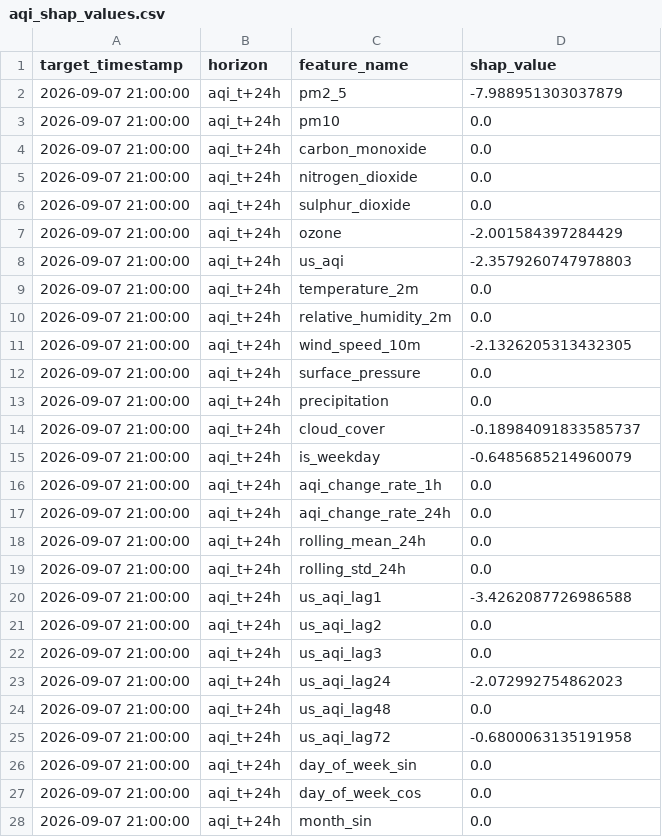
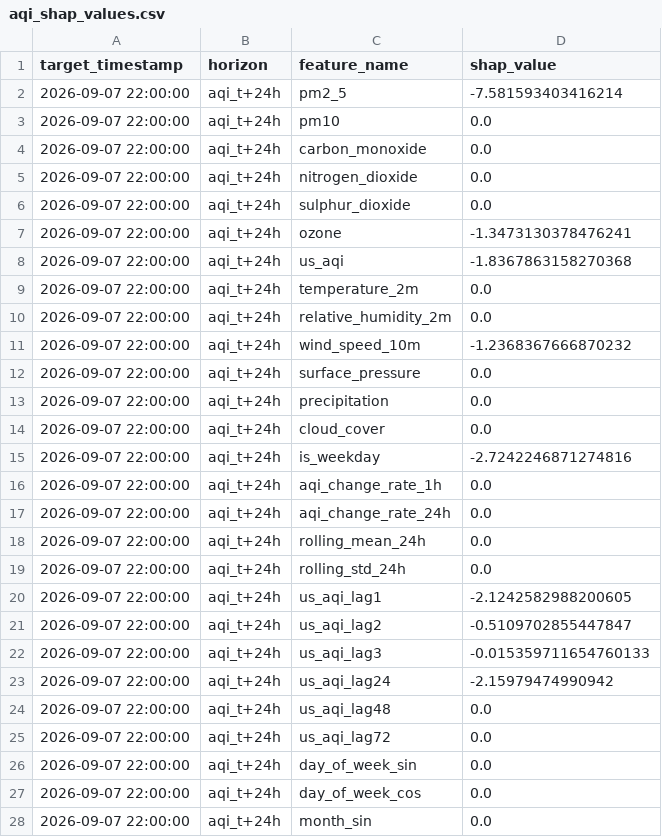
Before and after one commit to SyedAnasAzim/AQI-prediction, a CSV file: data/aqi_shap_values.csv, drawn as a sheet; only a part is shown; the diff covers the shown part only.

```diff
--- a/data/aqi_shap_values.csv
+++ b/data/aqi_shap_values.csv
@@ -1,28 +1,28 @@
 target_timestamp,horizon,feature_name,shap_value
-2026-09-07 21:00:00,aqi_t+24h,pm2_5,-7.988951303037879
-2026-09-07 21:00:00,aqi_t+24h,pm10,0.0
-2026-09-07 21:00:00,aqi_t+24h,carbon_monoxide,0.0
-2026-09-07 21:00:00,aqi_t+24h,nitrogen_dioxide,0.0
-2026-09-07 21:00:00,aqi_t+24h,sulphur_dioxide,0.0
-2026-09-07 21:00:00,aqi_t+24h,ozone,-2.001584397284429
-2026-09-07 21:00:00,aqi_t+24h,us_aqi,-2.3579260747978803
-2026-09-07 21:00:00,aqi_t+24h,temperature_2m,0.0
-2026-09-07 21:00:00,aqi_t+24h,relative_humidity_2m,0.0
-2026-09-07 21:00:00,aqi_t+24h,wind_speed_10m,-2.1326205313432305
-2026-09-07 21:00:00,aqi_t+24h,surface_pressure,0.0
-2026-09-07 21:00:00,aqi_t+24h,precipitation,0.0
-2026-09-07 21:00:00,aqi_t+24h,cloud_cover,-0.18984091833585737
-2026-09-07 21:00:00,aqi_t+24h,is_weekday,-0.6485685214960079
-2026-09-07 21:00:00,aqi_t+24h,aqi_change_rate_1h,0.0
-2026-09-07 21:00:00,aqi_t+24h,aqi_change_rate_24h,0.0
-2026-09-07 21:00:00,aqi_t+24h,rolling_mean_24h,0.0
-2026-09-07 21:00:00,aqi_t+24h,rolling_std_24h,0.0
-2026-09-07 21:00:00,aqi_t+24h,us_aqi_lag1,-3.4262087726986588
-2026-09-07 21:00:00,aqi_t+24h,us_aqi_lag2,0.0
-2026-09-07 21:00:00,aqi_t+24h,us_aqi_lag3,0.0
-2026-09-07 21:00:00,aqi_t+24h,us_aqi_lag24,-2.072992754862023
-2026-09-07 21:00:00,aqi_t+24h,us_aqi_lag48,0.0
-2026-09-07 21:00:00,aqi_t+24h,us_aqi_lag72,-0.6800063135191958
-2026-09-07 21:00:00,aqi_t+24h,day_of_week_sin,0.0
-2026-09-07 21:00:00,aqi_t+24h,day_of_week_cos,0.0
-2026-09-07 21:00:00,aqi_t+24h,month_sin,0.0
+2026-09-07 22:00:00,aqi_t+24h,pm2_5,-7.581593403416214
+2026-09-07 22:00:00,aqi_t+24h,pm10,0.0
+2026-09-07 22:00:00,aqi_t+24h,carbon_monoxide,0.0
+2026-09-07 22:00:00,aqi_t+24h,nitrogen_dioxide,0.0
+2026-09-07 22:00:00,aqi_t+24h,sulphur_dioxide,0.0
+2026-09-07 22:00:00,aqi_t+24h,ozone,-1.3473130378476241
+2026-09-07 22:00:00,aqi_t+24h,us_aqi,-1.8367863158270368
+2026-09-07 22:00:00,aqi_t+24h,temperature_2m,0.0
+2026-09-07 22:00:00,aqi_t+24h,relative_humidity_2m,0.0
+2026-09-07 22:00:00,aqi_t+24h,wind_speed_10m,-1.2368367666870232
+2026-09-07 22:00:00,aqi_t+24h,surface_pressure,0.0
+2026-09-07 22:00:00,aqi_t+24h,precipitation,0.0
+2026-09-07 22:00:00,aqi_t+24h,cloud_cover,0.0
+2026-09-07 22:00:00,aqi_t+24h,is_weekday,-2.7242246871274816
+2026-09-07 22:00:00,aqi_t+24h,aqi_change_rate_1h,0.0
+2026-09-07 22:00:00,aqi_t+24h,aqi_change_rate_24h,0.0
+2026-09-07 22:00:00,aqi_t+24h,rolling_mean_24h,0.0
+2026-09-07 22:00:00,aqi_t+24h,rolling_std_24h,0.0
+2026-09-07 22:00:00,aqi_t+24h,us_aqi_lag1,-2.1242582988200605
+2026-09-07 22:00:00,aqi_t+24h,us_aqi_lag2,-0.5109702855447847
+2026-09-07 22:00:00,aqi_t+24h,us_aqi_lag3,-0.015359711654760133
+2026-09-07 22:00:00,aqi_t+24h,us_aqi_lag24,-2.15979474990942
+2026-09-07 22:00:00,aqi_t+24h,us_aqi_lag48,0.0
+2026-09-07 22:00:00,aqi_t+24h,us_aqi_lag72,0.0
+2026-09-07 22:00:00,aqi_t+24h,day_of_week_sin,0.0
+2026-09-07 22:00:00,aqi_t+24h,day_of_week_cos,0.0
+2026-09-07 22:00:00,aqi_t+24h,month_sin,0.0
```
Also changed, not shown: 106 edited cells elsewhere in this file, predictions_log.csv.
